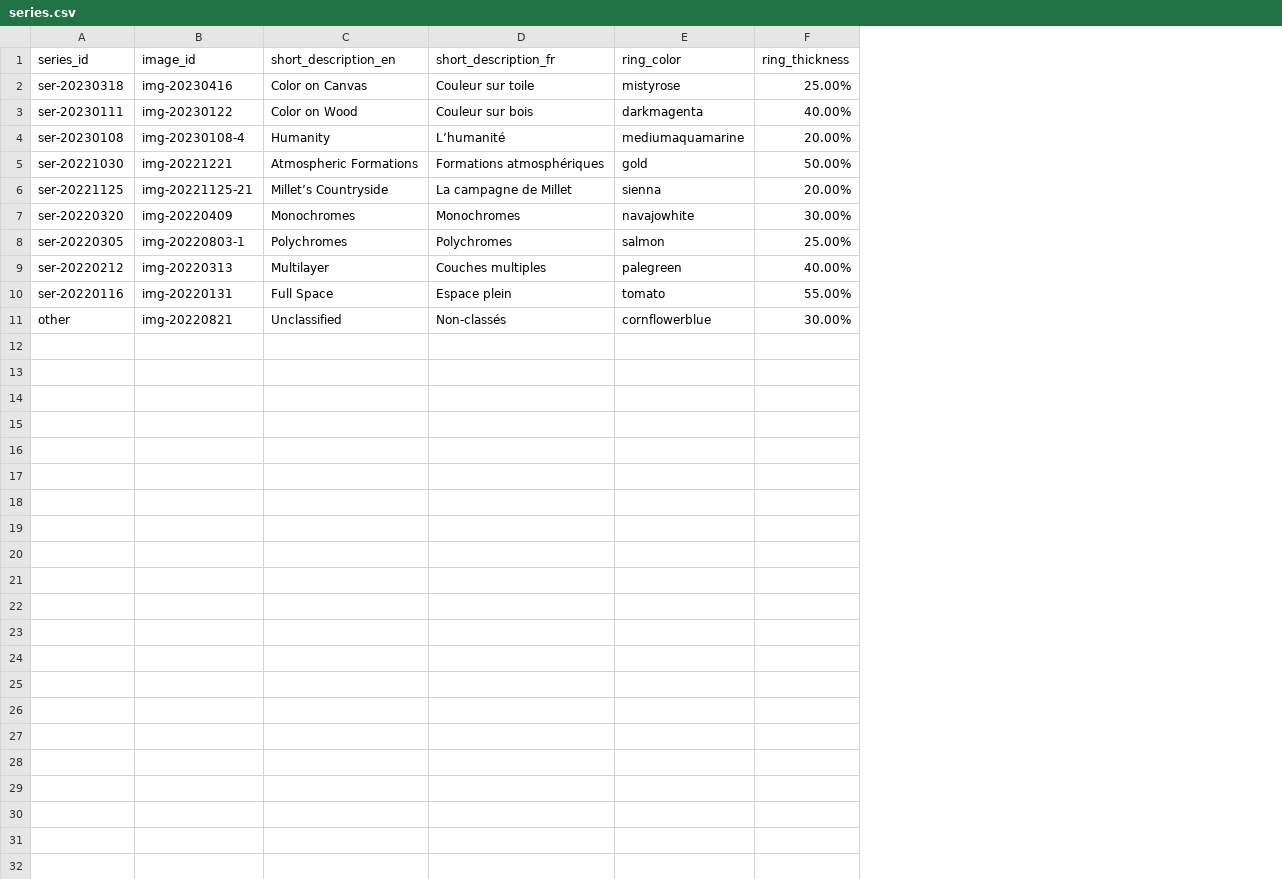
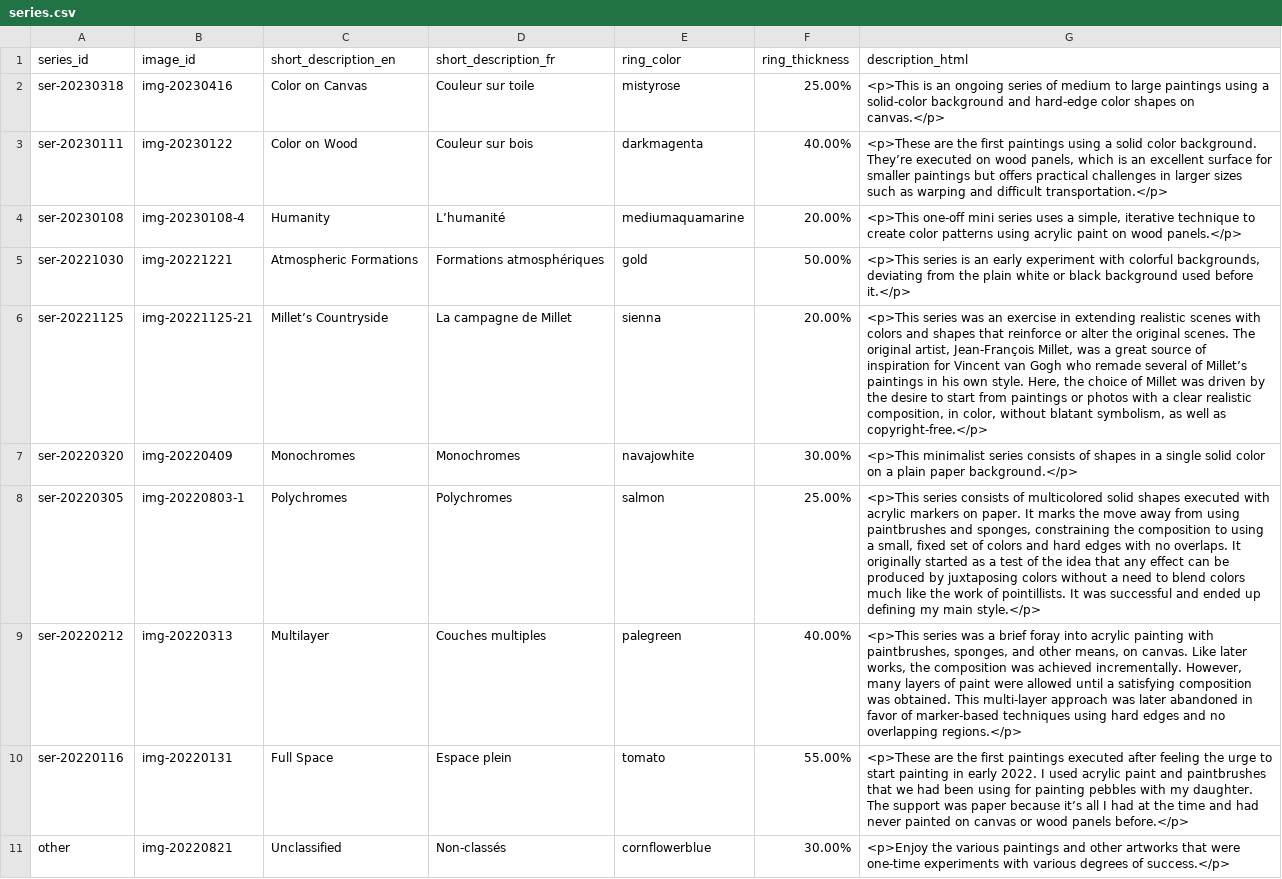
Before and after one commit to mjambon/martinj, a CSV file: src/series.csv, drawn as a sheet; the diff names each change by its address in the sheet, - before the commit and + after, or states it on an @@ line.

```diff
--- a/src/series.csv
+++ b/src/series.csv
+column G (description_html), rows 2-11: <p>This is an ongoing series of medium to large paintings using a solid-color background and hard-edge color shapes on canvas.</p> | <p>These are the first paintings using a solid color background. They’re executed on wood panels, which is an excellent surface for smaller paintings but offers practical challenges in larger sizes such as warping and difficult transportation.</p> | <p>This one-off mini series uses a simple, iterative technique to create color patterns using acrylic paint on wood panels.</p> | <p>This series is an early experiment with colorful backgrounds, deviating from the plain white or black background used before it.</p> | <p>This series was an exercise in extending realistic scenes with colors and shapes that reinforce or alter the original scenes. The original artist, Jean-François Millet, was a great source of inspiration for Vincent van Gogh who remade several of Millet’s paintings in his own style. Here, the choice of Millet was driven by the desire to start from paintings or photos with a clear realistic composition, in color, without blatant symbolism, as well as copyright-free.</p> | <p>This minimalist series consists of shapes in a single solid color on a plain paper background.</p> | <p>This series consists of multicolored solid shapes executed with acrylic markers on paper. It marks the move away from using paintbrushes and sponges, constraining the composition to using a small, fixed set of colors and hard edges with no overlaps. It originally started as a test of the idea that any effect can be produced by juxtaposing colors without a need to blend colors much like the work of pointillists. It was successful and ended up defining my main style.</p> | <p>This series was a brief foray into acrylic painting with paintbrushes, sponges, and other means, on canvas. Like later works, the composition was achieved incrementally. However, many layers of paint were allowed until a satisfying composition was obtained. This multi-layer approach was later abandoned in favor of marker-based techniques using hard edges and no overlapping regions.</p> | <p>These are the first paintings executed after feeling the urge to start painting in early 2022. I used acrylic paint and paintbrushes that we had been using for painting pebbles with my daughter. The support was paper because it’s all I had at the time and had never painted on canvas or wood panels before.</p> | <p>Enjoy the various paintings and other artworks that were one-time experiments with various degrees of success.</p>
```
Also changed, not shown: 25 other files.
